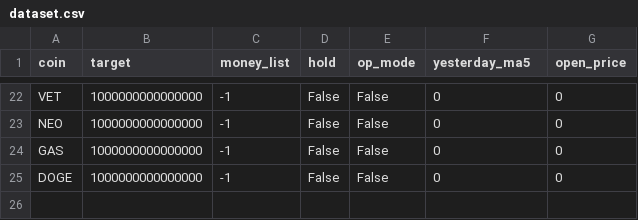
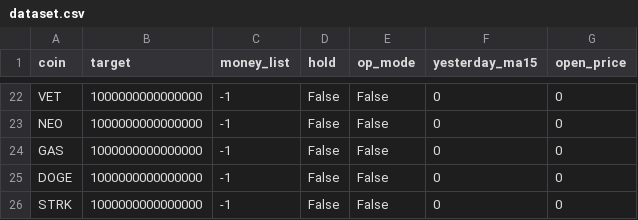
Before and after one commit to hyeon9698/upbit_bot, a CSV file: dataset.csv, drawn as a sheet; only a part is shown, gaps mark what is left out; the diff names each change by its address in the sheet, - before the commit and + after, or states it on an @@ line.

Commit message:
[bug fix] dataset.csv

```diff
--- a/dataset.csv
+++ b/dataset.csv
-F1: yesterday_ma5
+F1: yesterday_ma15
+row 26: STRK | 1000000000000000 | -1 | False | False | 0 | 0
```
